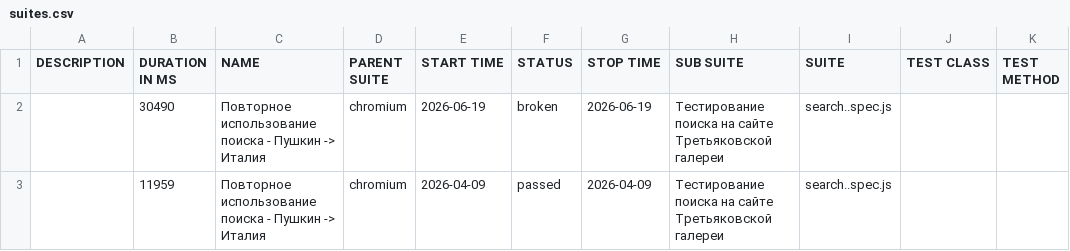
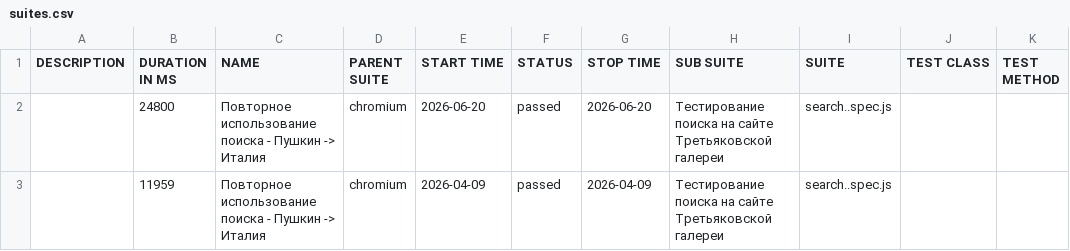
Before and after one commit to Kemont2H/tretyakov-tests, a CSV file: data/suites.csv, drawn as a sheet.

```diff
--- a/data/suites.csv
+++ b/data/suites.csv
@@ -1,3 +1,3 @@
 "DESCRIPTION","DURATION IN MS","NAME","PARENT SUITE","START TIME","STATUS","STOP TIME","SUB SUITE","SUITE","TEST CLASS","TEST METHOD"
-"","30490","Повторное использование поиска - Пушкин -> Италия","chromium","2026-06-19","broken","2026-06-19","Тестирование поиска на сайте Третьяковской галереи","search..spec.js","",""
+"","24800","Повторное использование поиска - Пушкин -> Италия","chromium","2026-06-20","passed","2026-06-20","Тестирование поиска на сайте Третьяковской галереи","search..spec.js","",""
 "","11959","Повторное использование поиска - Пушкин -> Италия","chromium","2026-04-09","passed","2026-04-09","Тестирование поиска на сайте Третьяковской галереи","search..spec.js","",""
```
Also changed, not shown: 27 other files.
